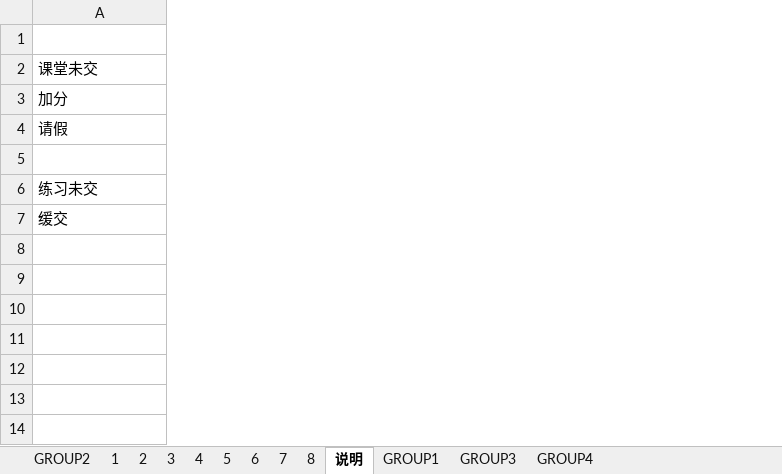
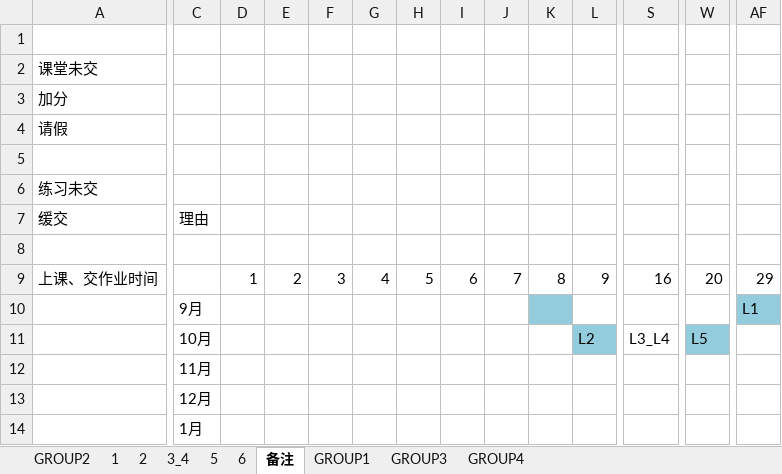
Before and after one commit to zeagle01/problems-and-solutions, an Excel workbook: porformance/廉丰华第二组.xlsx, sheet 备注, drawn as a sheet; only a part is shown, gaps mark what is left out; values as stored, in another font and other column widths than the file's, no borders; rows hold the shown columns only; the diff covers the shown part only; the diff names each change by its address in the sheet, - before the commit and + after, or states it on an @@ line.

```diff
--- a/porformance/廉丰华第二组.xlsx (sheet 备注)
+++ b/porformance/廉丰华第二组.xlsx (sheet 备注)
-sheet tab: 3
+sheet tab: 3_4
-sheet tab: 说明
+sheet tab: 备注
-sheet tab: 4
-sheet tab: 7
-sheet tab: 8
+column C, row 7: 理由
+column D, empty
+column E, empty
+column F, empty
+column G, empty
+column H, empty
+column I, empty
+column J, empty
+column K, empty
+column L, empty
+column S, empty
+column W, empty
+column AF, empty
+row 8: (empty)
+row 9: 上课、交作业时间 |  | 1 | 2 | 3 | 4 | 5 | 6 | 7 | 8 | 9 | 16 | 20 | 29
+row 10:  | 9月 |  |  |  |  |  |  |  |  |  |  |  | L1
+row 11:  | 10月 |  |  |  |  |  |  |  |  | L2 | L3_L4 | L5
+row 12:  | 11月
+row 13:  | 12月
+row 14:  | 1月
```
Also changed, not shown: 19 added columns elsewhere in this sheet, sheet 2, sheet GROUP2, sheet 1, sheet 3_4, sheet 5, sheet 6.
